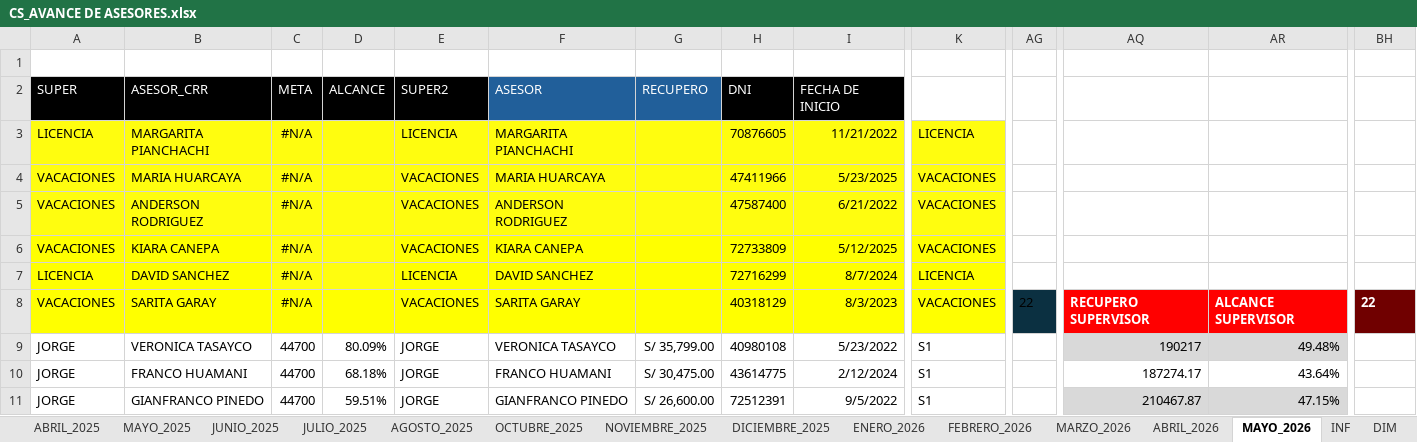
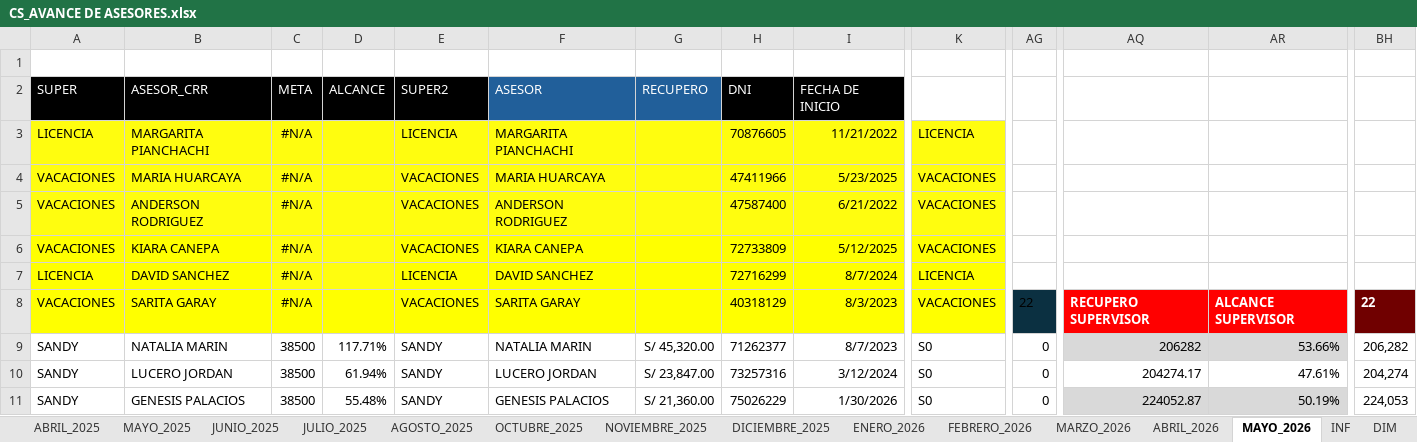
Before and after one commit to jvasquez98/Ranking, an Excel workbook: CS_AVANCE DE ASESORES.xlsx, sheet MAYO_2026, drawn as a sheet; only a part is shown, gaps mark what is left out; values as stored, in another font and other column widths than the file's, no borders; conditional formats and table styles not drawn; the diff covers the shown part only; the diff names each change by its address in the sheet, - before the commit and + after, or states it on an @@ line.

```diff
--- a/CS_AVANCE DE ASESORES.xlsx (sheet MAYO_2026)
+++ b/CS_AVANCE DE ASESORES.xlsx (sheet MAYO_2026)
-A9:A11: JORGE
+A9:A11: SANDY
-B9: VERONICA TASAYCO
+B9: NATALIA MARIN
-C9:C11: 44700
+C9:C11: 38500
-D9: 80.09%
+D9: 117.71%
-E9:E11: JORGE
+E9:E11: SANDY
-F9: VERONICA TASAYCO
+F9: NATALIA MARIN
-G9: S/ 35,799.00
+G9: S/ 45,320.00
-H9: 40980108
+H9: 71262377
-I9: 5/23/2022
+I9: 8/7/2023
-K9:K11: S1
+K9:K11: S0
-AG9:AG11: (empty)
+AG9:AG11: 0
-AQ9: 190217
+AQ9: 206282
-AR9: 49.48%
+AR9: 53.66%
-BH9: (empty)
+BH9: 206,282
-B10: FRANCO HUAMANI
+B10: LUCERO JORDAN
-D10: 68.18%
+D10: 61.94%
-F10: FRANCO HUAMANI
+F10: LUCERO JORDAN
-G10: S/ 30,475.00
+G10: S/ 23,847.00
-H10: 43614775
+H10: 73257316
-I10: 2/12/2024
+I10: 3/12/2024
-AQ10: 187274.17
+AQ10: 204274.17
-AR10: 43.64%
+AR10: 47.61%
-BH10: (empty)
+BH10: 204,274
-B11: GIANFRANCO PINEDO
+B11: GENESIS PALACIOS
-D11: 59.51%
+D11: 55.48%
-F11: GIANFRANCO PINEDO
+F11: GENESIS PALACIOS
-G11: S/ 26,600.00
+G11: S/ 21,360.00
-H11: 72512391
+H11: 75026229
-I11: 9/5/2022
+I11: 1/30/2026
-AQ11: 210467.87
+AQ11: 224052.87
-AR11: 47.15%
+AR11: 50.19%
-BH11: (empty)
+BH11: 224,053
```
Also changed, not shown: 10 added rows, 10 removed rows and 345 edited cells elsewhere in this sheet, formulas that keep their value, 3 other files.
